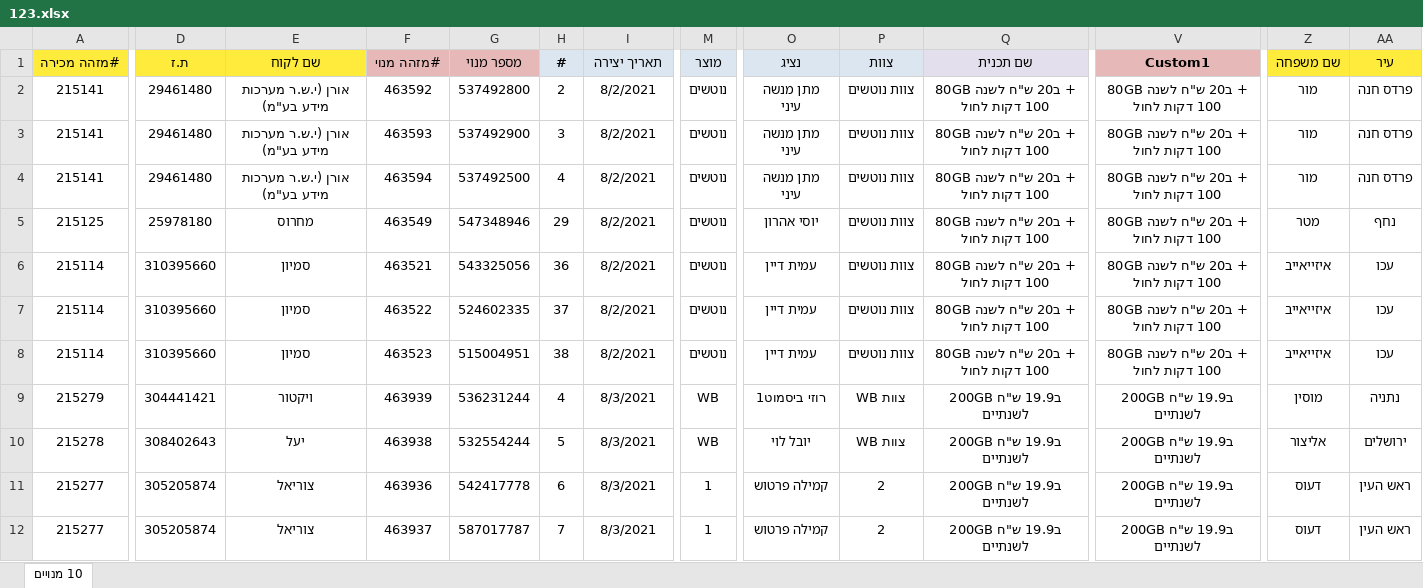
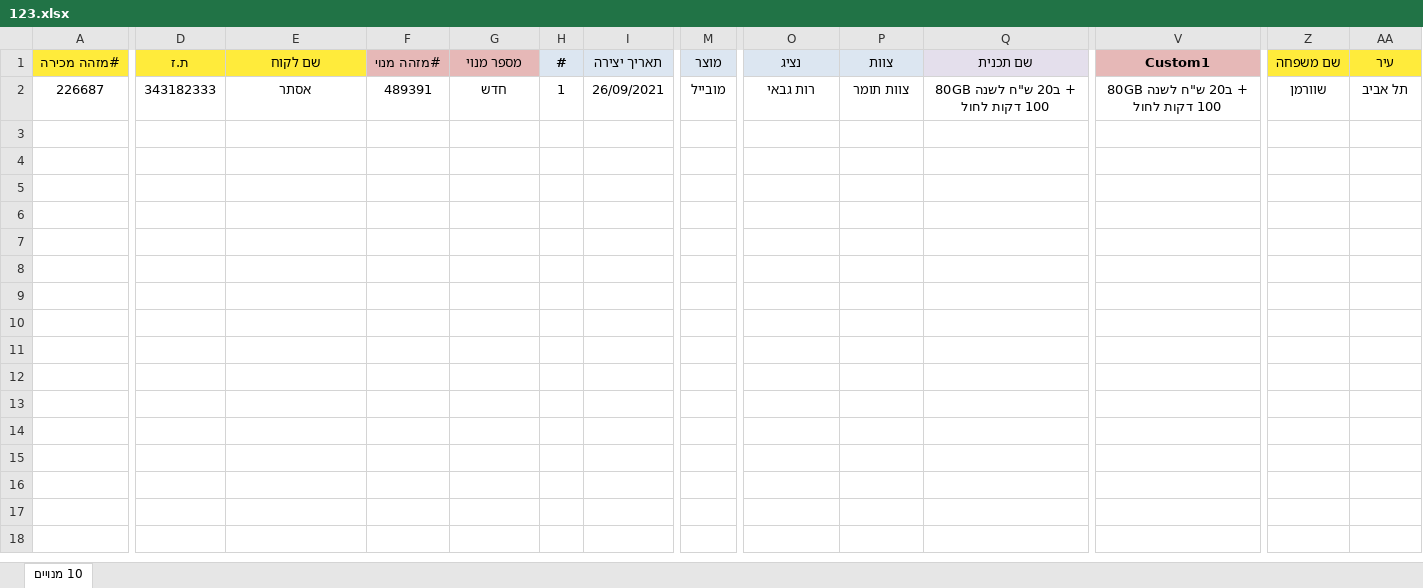
Before and after one commit to PhoenixNazarov/selenium, an Excel workbook: new_verst_11_11/123.xlsx, sheet 10 מנויים, drawn as a sheet; only a part is shown, gaps mark what is left out; values as stored, in another font and other column widths than the file's, no borders; removed rows and columns are numbered as before the commit, all else as after; rows hold the shown columns only; the diff covers the shown part only; the diff names each change by its address in the sheet, - before the commit and + after, or states it on an @@ line.

```diff
--- a/new_verst_11_11/123.xlsx (sheet 10 מנויים)
+++ b/new_verst_11_11/123.xlsx (sheet 10 מנויים)
-row 2: 215141 | 29461480 | אורן (י.ש.ר מערכות מידע בע"מ) | 463592 | 537492800 | 2 | 8/2/2021 | נוטשים | מתן מנשה עיני | צוות נוטשים | 80GB ב20 ש"ח לשנה + 100 דקות לחול | 80GB ב20 ש"ח לשנה + 100 דקות לחול | מור | פרדס חנה
-row 3: 215141 | 29461480 | אורן (י.ש.ר מערכות מידע בע"מ) | 463593 | 537492900 | 3 | 8/2/2021 | נוטשים | מתן מנשה עיני | צוות נוטשים | 80GB ב20 ש"ח לשנה + 100 דקות לחול | 80GB ב20 ש"ח לשנה + 100 דקות לחול | מור | פרדס חנה
-row 4: 215141 | 29461480 | אורן (י.ש.ר מערכות מידע בע"מ) | 463594 | 537492500 | 4 | 8/2/2021 | נוטשים | מתן מנשה עיני | צוות נוטשים | 80GB ב20 ש"ח לשנה + 100 דקות לחול | 80GB ב20 ש"ח לשנה + 100 דקות לחול | מור | פרדס חנה
-row 5: 215125 | 25978180 | מחרוס | 463549 | 547348946 | 29 | 8/2/2021 | נוטשים | יוסי אהרון | צוות נוטשים | 80GB ב20 ש"ח לשנה + 100 דקות לחול | 80GB ב20 ש"ח לשנה + 100 דקות לחול | מטר | נחף
-row 6: 215114 | 310395660 | סמיון | 463521 | 543325056 | 36 | 8/2/2021 | נוטשים | עמית דיין | צוות נוטשים | 80GB ב20 ש"ח לשנה + 100 דקות לחול | 80GB ב20 ש"ח לשנה + 100 דקות לחול | איזייאייב | עכו
-row 7: 215114 | 310395660 | סמיון | 463522 | 524602335 | 37 | 8/2/2021 | נוטשים | עמית דיין | צוות נוטשים | 80GB ב20 ש"ח לשנה + 100 דקות לחול | 80GB ב20 ש"ח לשנה + 100 דקות לחול | איזייאייב | עכו
-row 8: 215114 | 310395660 | סמיון | 463523 | 515004951 | 38 | 8/2/2021 | נוטשים | עמית דיין | צוות נוטשים | 80GB ב20 ש"ח לשנה + 100 דקות לחול | 80GB ב20 ש"ח לשנה + 100 דקות לחול | איזייאייב | עכו
-row 9: 215279 | 304441421 | ויקטור | 463939 | 536231244 | 4 | 8/3/2021 | WB | רוזי ביסמוט1 | צוות WB | 200GB ב19.9 ש"ח לשנתיים | 200GB ב19.9 ש"ח לשנתיים | מוסין | נתניה
-A2 (#מזהה מכירה): 215278
+A2 (#מזהה מכירה): 226687
-D2 (ת.ז): 308402643
+D2 (ת.ז): 343182333
-E2 (שם לקוח): יעל
+E2 (שם לקוח): אסתר
-F2 (#מזהה מנוי): 463938
+F2 (#מזהה מנוי): 489391
-G2 (מספר מנוי): 532554244
+G2 (מספר מנוי): חדש
-H2 (#): 5
+H2 (#): 1
-I2 (תאריך יצירה): 8/3/2021
+I2 (תאריך יצירה): 26/09/2021
-M2 (מוצר): WB
+M2 (מוצר): מובייל
-O2 (נציג): יובל לוי
+O2 (נציג): רות גבאי
-P2 (צוות): צוות WB
+P2 (צוות): צוות תומר
-Q2 (שם תכנית): 200GB ב19.9 ש"ח לשנתיים
+Q2 (שם תכנית): 80GB ב20 ש"ח לשנה + 100 דקות לחול
-V2 (Custom1): 200GB ב19.9 ש"ח לשנתיים
+V2 (Custom1): 80GB ב20 ש"ח לשנה + 100 דקות לחול
-Z2 (שם משפחה): אליצור
+Z2 (שם משפחה): שוורמן
-AA2 (עיר): ירושלים
+AA2 (עיר): תל אביב
-row 11: 215277 | 305205874 | צוריאל | 463936 | 542417778 | 6 | 8/3/2021 | 1 | קמילה פרטוש | 2 | 200GB ב19.9 ש"ח לשנתיים | 200GB ב19.9 ש"ח לשנתיים | דעוס | ראש העין
-row 12: 215277 | 305205874 | צוריאל | 463937 | 587017787 | 7 | 8/3/2021 | 1 | קמילה פרטוש | 2 | 200GB ב19.9 ש"ח לשנתיים | 200GB ב19.9 ש"ח לשנתיים | דעוס | ראש העין
```
Also changed, not shown: 4 edited cells elsewhere in this sheet, new_verst_11_11/sort.xlsx, 11 other files.
